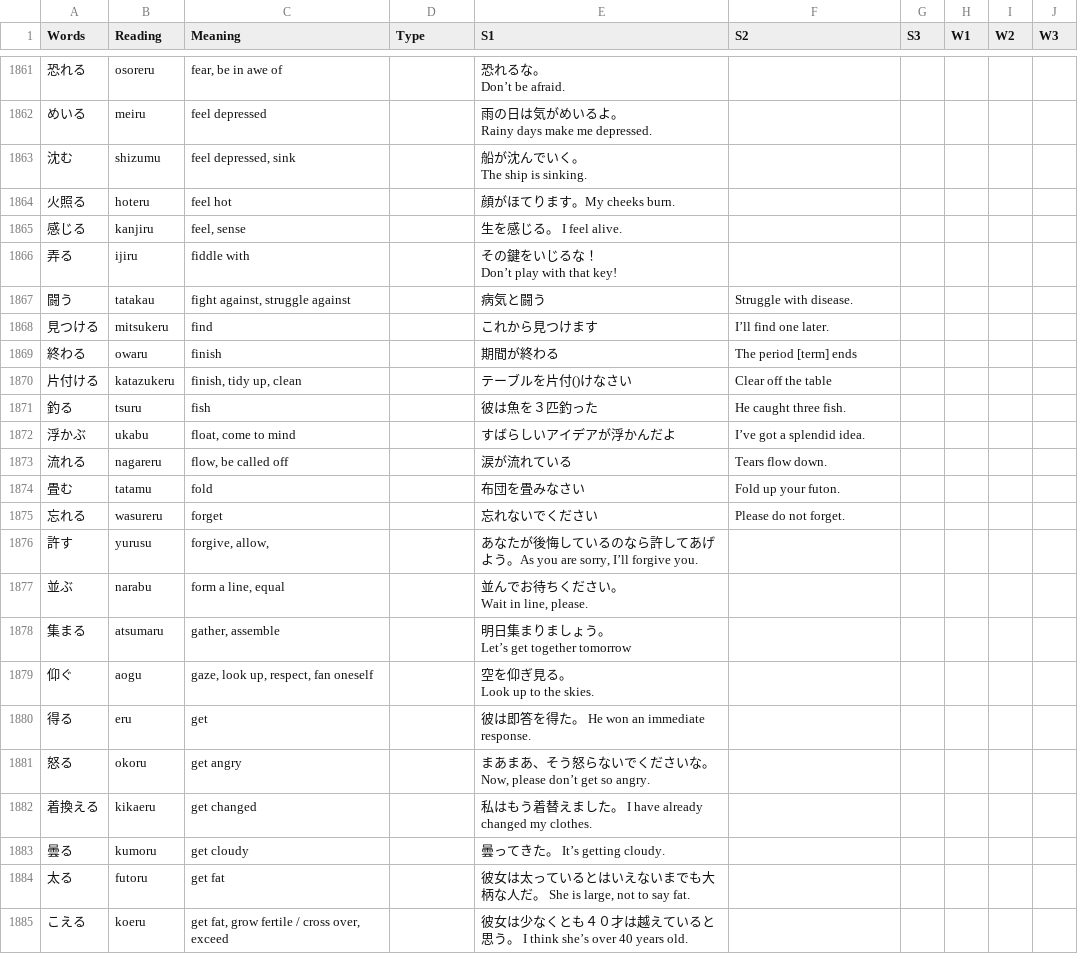
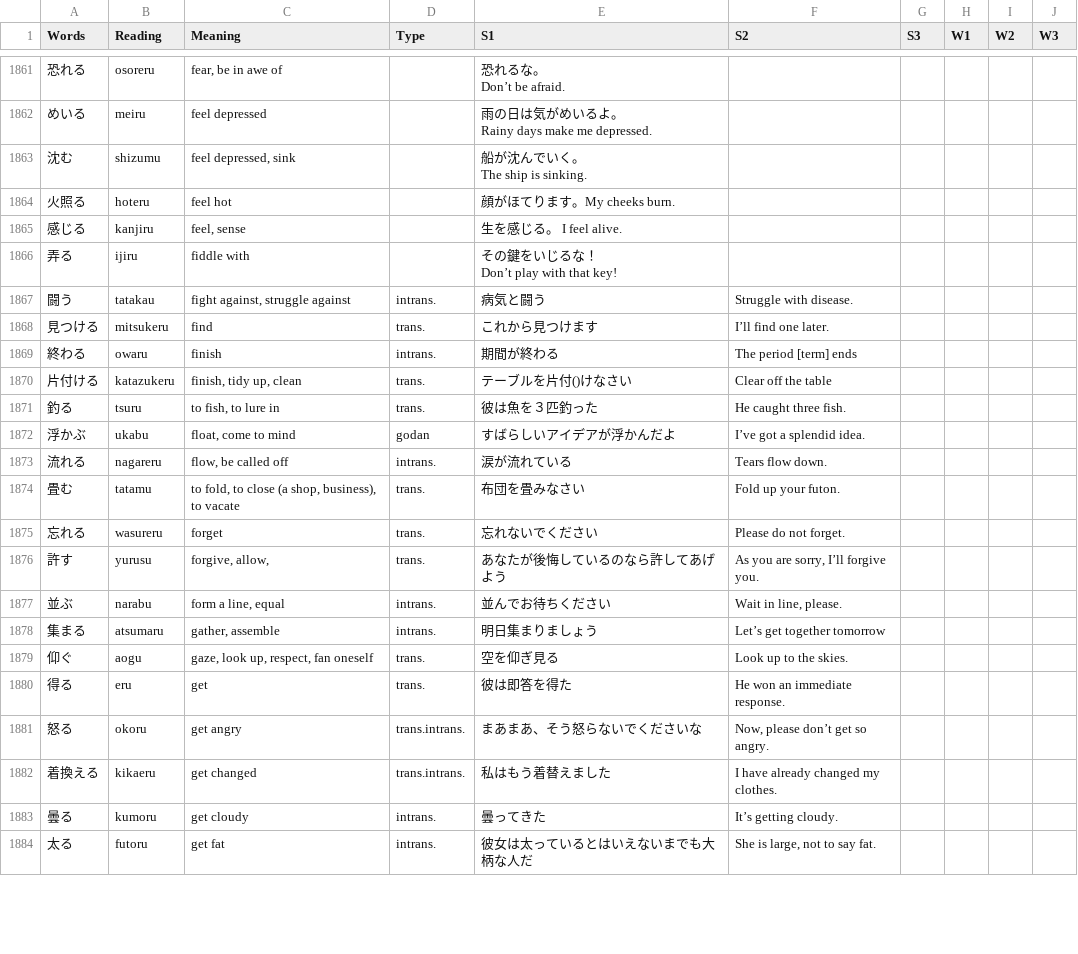
Before and after one commit to rexesian/nihongo, a CSV file: docs/rdata/Sheet 178-VNLST.csv, drawn as a sheet; only a part is shown, gaps mark what is left out; the diff covers the shown part only.

```diff
--- a/docs/rdata/Sheet 178-VNLST.csv
+++ b/docs/rdata/Sheet 178-VNLST.csv
@@ -1950,23 +1950,19 @@ The ship is sinking.",,,,,
 Don’t play with that key!",,,,,
-闘う,tatakau,"fight against, struggle against",,病気と闘う,Struggle with disease.,,,,
-見つける,mitsukeru,find,,これから見つけます,I’ll find one later.,,,,
-終わる,owaru,finish,,期間が終わる,The period [term] ends,,,,
-片付ける,katazukeru,"finish, tidy up, clean",,テーブルを片付()けなさい,Clear off the table,,,,
-釣る,tsuru,fish,,彼は魚を３匹釣った,He caught three fish.,,,,
-浮かぶ,ukabu,"float, come to mind",,すばらしいアイデアが浮かんだよ,I’ve got a splendid idea.,,,,
-流れる,nagareru,"flow, be called off",,涙が流れている,Tears flow down.,,,,
-畳む,tatamu,fold,,布団を畳みなさい,Fold up your futon.,,,,
-忘れる,wasureru,forget,,忘れないでください,Please do not forget.,,,,
-許す,yurusu,"forgive, allow,",,"あなたが後悔しているのなら許してあげよう。As you are sorry, I’ll forgive you.",,,,,
-並ぶ,narabu,"form a line, equal",,"並んでお待ちください。
-Wait in line, please.",,,,,
-集まる,atsumaru,"gather, assemble",,"明日集まりましょう。
-Let’s get together tomorrow",,,,,
-仰ぐ,aogu,"gaze, look up, respect, fan oneself",,"空を仰ぎ見る。
-Look up to the skies.",,,,,
-得る,eru,get,,彼は即答を得た。 He won an immediate response.,,,,,
-怒る,okoru,get angry,,"まあまあ、そう怒らないでくださいな。 Now, please don’t get so angry.",,,,,
-着換える,kikaeru,get changed,,私はもう着替えました。 I have already changed my clothes.,,,,,
-曇る,kumoru,get cloudy,,曇ってきた。 It’s getting cloudy.,,,,,
-太る,futoru,get fat,,"彼女は太っているとはいえないまでも大柄な人だ。 She is large, not to say fat.",,,,,
-こえる,koeru,"get fat, grow fertile / cross over, exceed",,彼女は少なくとも４０才は越えていると思う。 I think she’s over 40 years old.,,,,,
+闘う,tatakau,"fight against, struggle against",intrans.,病気と闘う,Struggle with disease.,,,,
+見つける,mitsukeru,find,trans.,これから見つけます,I’ll find one later.,,,,
+終わる,owaru,finish,intrans.,期間が終わる,The period [term] ends,,,,
+片付ける,katazukeru,"finish, tidy up, clean",trans.,テーブルを片付()けなさい,Clear off the table,,,,
+釣る,tsuru,"to fish, to lure in",trans.,彼は魚を３匹釣った,He caught three fish.,,,,
+浮かぶ,ukabu,"float, come to mind",godan,すばらしいアイデアが浮かんだよ,I’ve got a splendid idea.,,,,
+流れる,nagareru,"flow, be called off",intrans.,涙が流れている,Tears flow down.,,,,
+畳む,tatamu,"to fold, to close (a shop, business), to vacate",trans.,布団を畳みなさい,Fold up your futon.,,,,
+忘れる,wasureru,forget,trans.,忘れないでください,Please do not forget.,,,,
+許す,yurusu,"forgive, allow,",trans.,あなたが後悔しているのなら許してあげよう,"As you are sorry, I’ll forgive you.",,,,
+並ぶ,narabu,"form a line, equal",intrans.,並んでお待ちください,"Wait in line, please.",,,,
+集まる,atsumaru,"gather, assemble",intrans.,明日集まりましょう,Let’s get together tomorrow,,,,
+仰ぐ,aogu,"gaze, look up, respect, fan oneself",trans.,空を仰ぎ見る,Look up to the skies.,,,,
+得る,eru,get,trans.,彼は即答を得た,He won an immediate response.,,,,
+怒る,okoru,get angry,trans.intrans.,まあまあ、そう怒らないでくださいな," Now, please don’t get so angry.",,,,
+着換える,kikaeru,get changed,trans.intrans.,私はもう着替えました,I have already changed my clothes.,,,,
+曇る,kumoru,get cloudy,intrans.,曇ってきた,It’s getting cloudy.,,,,
+太る,futoru,get fat,intrans.,彼女は太っているとはいえないまでも大柄な人だ," She is large, not to say fat.",,,,
```
Also changed, not shown: 2 added rows, 2 removed rows and 67 edited cells elsewhere in this file, rdata/Sheet 178-VNLST.csv, 2 other files.
